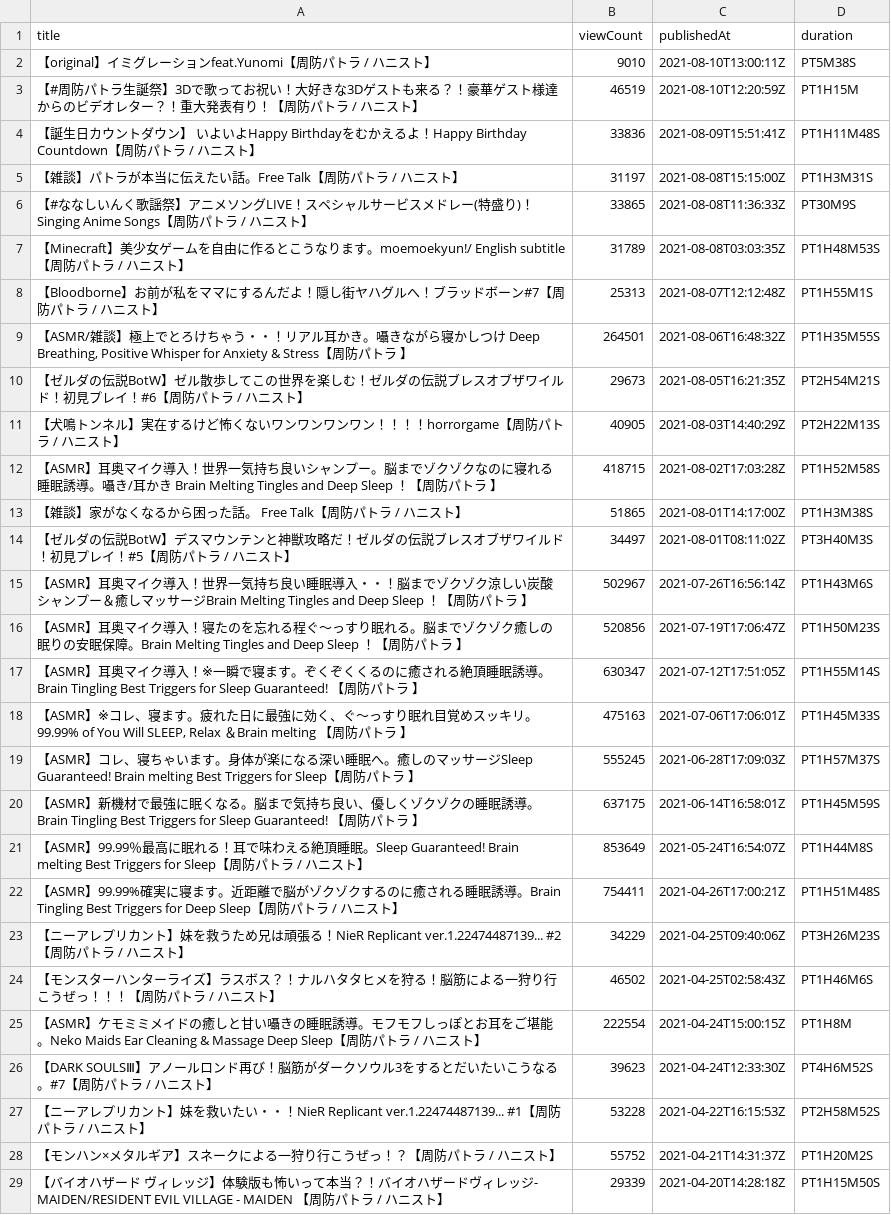
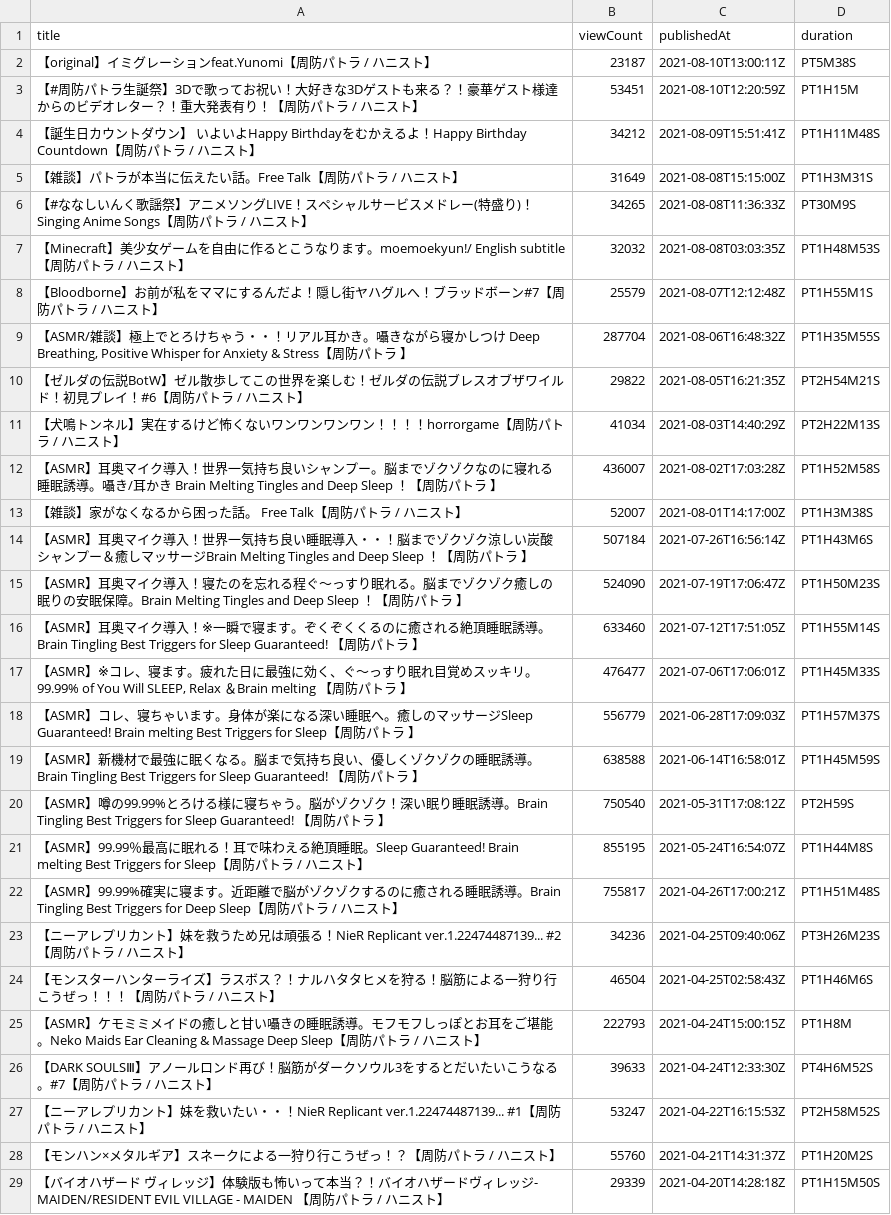
Before and after one commit to publictrain/oshihuya, a CSV file: videos_report_pato.csv, drawn as a sheet; only a part is shown; removed rows and columns are numbered as before the commit, all else as after; the diff covers the shown part only; the diff names each change by its address in the sheet, - before the commit and + after, or states it on an @@ line.

```diff
--- a/videos_report_pato.csv
+++ b/videos_report_pato.csv
-B2 (viewCount): 9010
+B2 (viewCount): 23187
-B3 (viewCount): 46519
+B3 (viewCount): 53451
-B4 (viewCount): 33836
+B4 (viewCount): 34212
-B5 (viewCount): 31197
+B5 (viewCount): 31649
-B6 (viewCount): 33865
+B6 (viewCount): 34265
-B7 (viewCount): 31789
+B7 (viewCount): 32032
-B8 (viewCount): 25313
+B8 (viewCount): 25579
-B9 (viewCount): 264501
+B9 (viewCount): 287704
-B10 (viewCount): 29673
+B10 (viewCount): 29822
-B11 (viewCount): 40905
+B11 (viewCount): 41034
-B12 (viewCount): 418715
+B12 (viewCount): 436007
-B13 (viewCount): 51865
+B13 (viewCount): 52007
-row 14: 【ゼルダの伝説BotW】デスマウンテンと神獣攻略だ！ゼルダの伝説ブレスオブザワイルド！初見プレイ！#5【周防パトラ / ハニスト】 | 34497 | 2021-08-01T08:11:02Z | PT3H40M3S
-B14 (viewCount): 502967
+B14 (viewCount): 507184
-B15 (viewCount): 520856
+B15 (viewCount): 524090
-B16 (viewCount): 630347
+B16 (viewCount): 633460
-B17 (viewCount): 475163
+B17 (viewCount): 476477
-B18 (viewCount): 555245
+B18 (viewCount): 556779
-B19 (viewCount): 637175
+B19 (viewCount): 638588
+row 20: 【ASMR】噂の99.99%とろける様に寝ちゃう。脳がゾクゾク！深い眠り睡眠誘導。Brain Tingling Best Triggers for Sleep Guaranteed! 【周防パトラ 】 | 750540 | 2021-05-31T17:08:12Z | PT2H59S
-B21 (viewCount): 853649
+B21 (viewCount): 855195
-B22 (viewCount): 754411
+B22 (viewCount): 755817
-B23 (viewCount): 34229
+B23 (viewCount): 34236
-B24 (viewCount): 46502
+B24 (viewCount): 46504
-B25 (viewCount): 222554
+B25 (viewCount): 222793
-B26 (viewCount): 39623
+B26 (viewCount): 39633
-B27 (viewCount): 53228
+B27 (viewCount): 53247
-B28 (viewCount): 55752
+B28 (viewCount): 55760
```
Also changed, not shown: 3 added rows, 3 removed rows and 110 edited cells elsewhere in this file, videos_report_camomi.csv, videos_report_haneru.csv, 20 other files.
